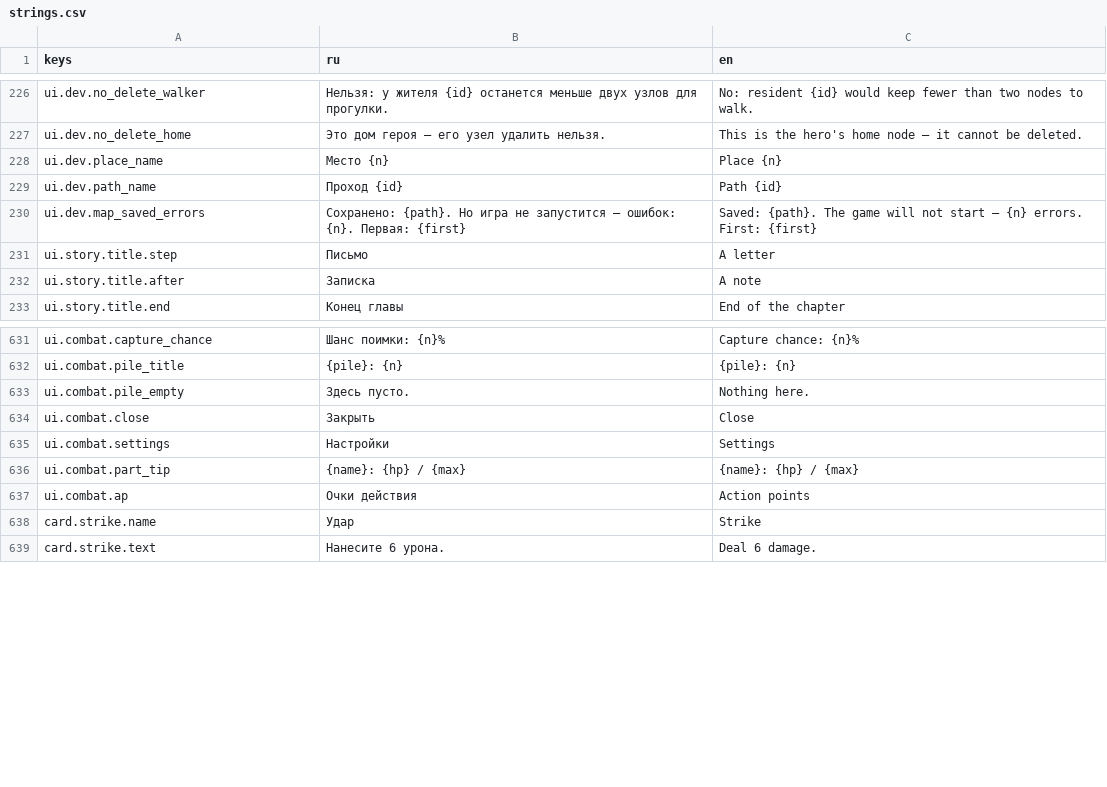
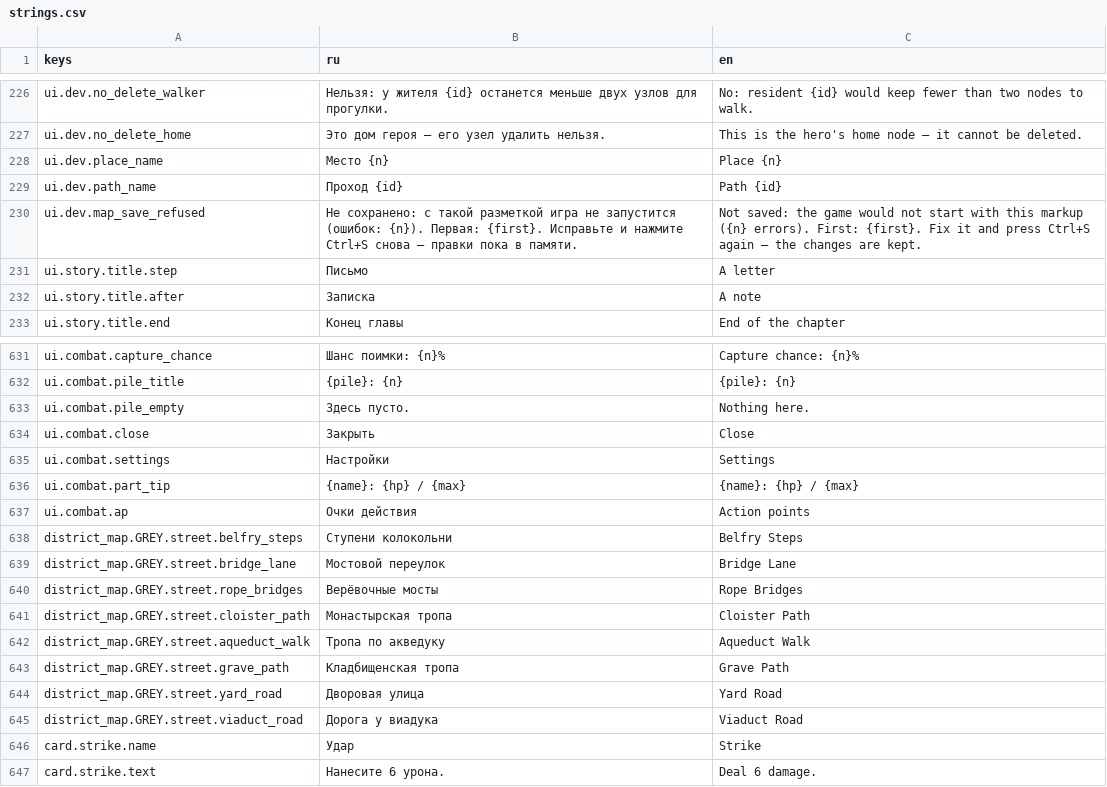
Before and after one commit to AlexCodeHadjar/bloody-voice, a CSV file: locale/strings.csv, drawn as a sheet; only a part is shown, gaps mark what is left out; the diff covers the shown part only.

```diff
--- a/locale/strings.csv
+++ b/locale/strings.csv
@@ -235,3 +235,3 @@ ui.dev.place_name,Место {n},Place {n}
 ui.dev.path_name,Проход {id},Path {id}
-ui.dev.map_saved_errors,Сохранено: {path}. Но игра не запустится — ошибок: {n}. Первая: {first},Saved: {path}. The game will not start — {n} errors. First: {first}
+ui.dev.map_save_refused,Не сохранено: с такой разметкой игра не запустится (ошибок: {n}). Первая: {first}. Исправьте и нажмите Ctrl+S снова — правки пока в памяти.,Not saved: the game would not start with this markup ({n} errors). First: {first}. Fix it and press Ctrl+S again — the changes are kept.
 ui.story.title.step,Письмо,A letter
@@ -645,2 +645,10 @@ ui.combat.part_tip,{name}: {hp} / {max},{name}: {hp} / {max}
 ui.combat.ap,Очки действия,Action points
+district_map.GREY.street.belfry_steps,Ступени колокольни,Belfry Steps
+district_map.GREY.street.bridge_lane,Мостовой переулок,Bridge Lane
+district_map.GREY.street.rope_bridges,Верёвочные мосты,Rope Bridges
+district_map.GREY.street.cloister_path,Монастырская тропа,Cloister Path
+district_map.GREY.street.aqueduct_walk,Тропа по акведуку,Aqueduct Walk
+district_map.GREY.street.grave_path,Кладбищенская тропа,Grave Path
+district_map.GREY.street.yard_road,Дворовая улица,Yard Road
+district_map.GREY.street.viaduct_road,Дорога у виадука,Viaduct Road
 card.strike.name,Удар,Strike
```
Also changed, not shown: 30 added rows and 8 edited cells elsewhere in this file, 7 other files.
